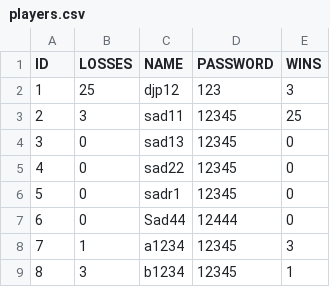
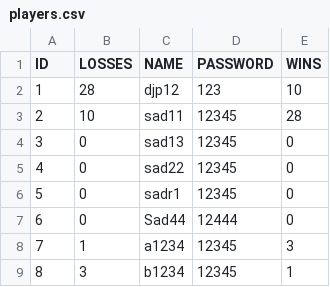
Before and after one commit to henrydao-dev/Othello-dev, a CSV file: data/players.csv, drawn as a sheet.

```diff
--- a/data/players.csv
+++ b/data/players.csv
@@ -1,4 +1,4 @@
 "ID","LOSSES","NAME","PASSWORD","WINS"
-"1","25","djp12","123","3"
-"2","3","sad11","12345","25"
+"1","28","djp12","123","10"
+"2","10","sad11","12345","28"
 "3","0","sad13","12345","0"
```
Also changed, not shown: data/games.csv, 1 other file.
